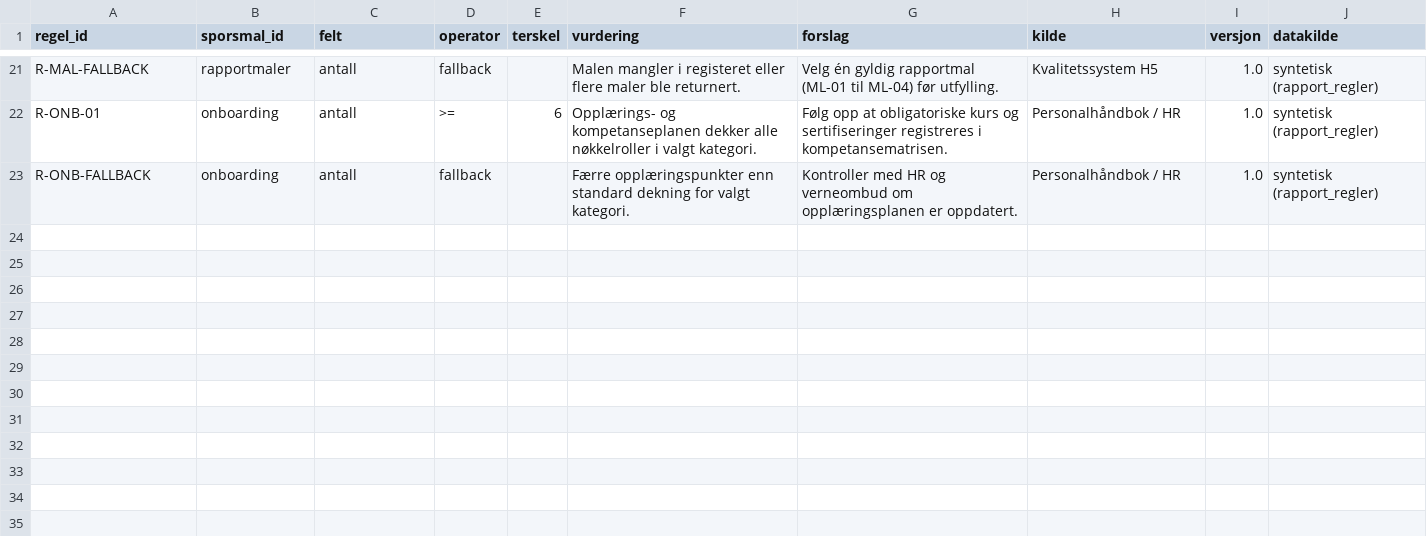
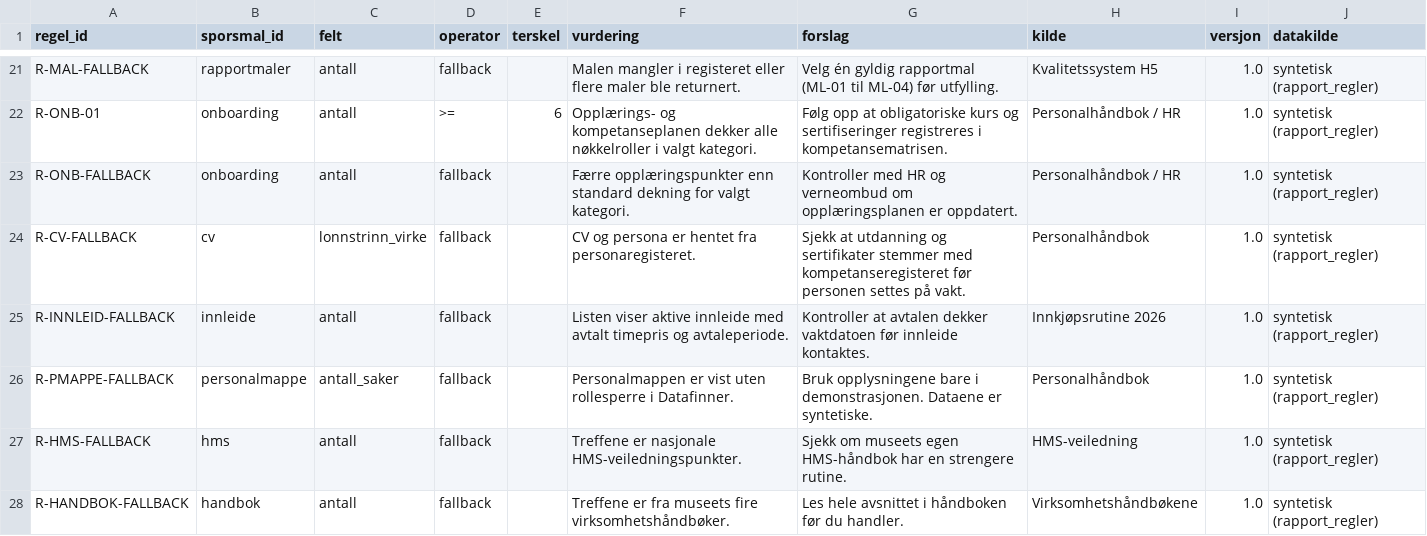
Before and after one commit to Luaze1985/Kunstpixel, a CSV file: 05_data/rapport_regler.csv, drawn as a sheet; only a part is shown, gaps mark what is left out; the diff names each change by its address in the sheet, - before the commit and + after, or states it on an @@ line.

```diff
--- a/05_data/rapport_regler.csv
+++ b/05_data/rapport_regler.csv
+row 24: R-CV-FALLBACK | cv | lonnstrinn_virke | fallback |  | CV og persona er hentet fra personaregisteret. | Sjekk at utdanning og sertifikater stemmer med kompetanseregisteret før personen settes på vakt. | Personalhåndbok | 1.0 | syntetisk (rapport_regler)
+row 25: R-INNLEID-FALLBACK | innleide | antall | fallback |  | Listen viser aktive innleide med avtalt timepris og avtaleperiode. | Kontroller at avtalen dekker vaktdatoen før innleide kontaktes. | Innkjøpsrutine 2026 | 1.0 | syntetisk (rapport_regler)
+row 26: R-PMAPPE-FALLBACK | personalmappe | antall_saker | fallback |  | Personalmappen er vist uten rollesperre i Datafinner. | Bruk opplysningene bare i demonstrasjonen. Dataene er syntetiske. | Personalhåndbok | 1.0 | syntetisk (rapport_regler)
+row 27: R-HMS-FALLBACK | hms | antall | fallback |  | Treffene er nasjonale HMS-veiledningspunkter. | Sjekk om museets egen HMS-håndbok har en strengere rutine. | HMS-veiledning | 1.0 | syntetisk (rapport_regler)
+row 28: R-HANDBOK-FALLBACK | handbok | antall | fallback |  | Treffene er fra museets fire virksomhetshåndbøker. | Les hele avsnittet i håndboken før du handler. | Virksomhetshåndbøkene | 1.0 | syntetisk (rapport_regler)
```
Also changed, not shown: 05_data/arkiv_hr_innleide_personer.csv, 05_data/rolle_sporsmal.csv, 17 other files.
